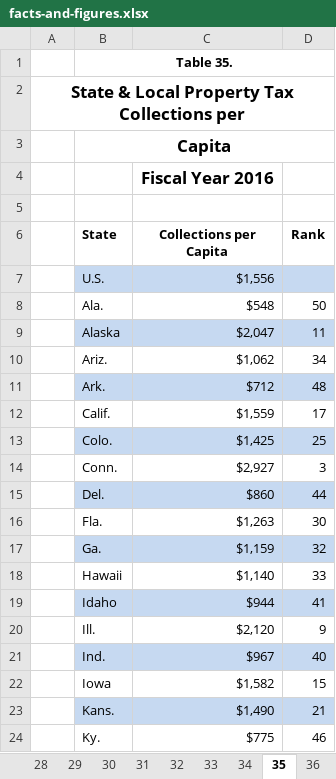
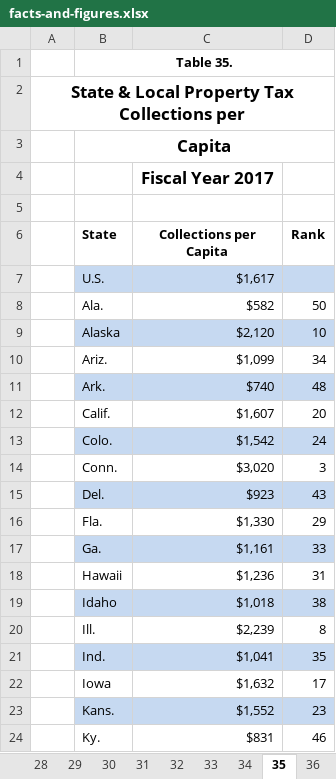
Before and after one commit to TaxFoundation/facts-and-figures-web, an Excel workbook: src/data/facts-and-figures.xlsx, sheet 35, drawn as a sheet; only a part is shown; values as stored, in another font and other column widths than the file's, no borders; charts and pictures not drawn; the diff covers the shown part only; the diff names each change by its address in the sheet, - before the commit and + after, or states it on an @@ line.

```diff
--- a/src/data/facts-and-figures.xlsx (sheet 35)
+++ b/src/data/facts-and-figures.xlsx (sheet 35)
-C4 (Collections per Capita): Fiscal Year 2016
+C4 (Collections per Capita): Fiscal Year 2017
-C7 (Collections per Capita): $1,556
+C7 (Collections per Capita): $1,617
-C8 (Collections per Capita): $548
+C8 (Collections per Capita): $582
-C9 (Collections per Capita): $2,047
+C9 (Collections per Capita): $2,120
-D9 (Rank): 11
+D9 (Rank): 10
-C10 (Collections per Capita): $1,062
+C10 (Collections per Capita): $1,099
-C11 (Collections per Capita): $712
+C11 (Collections per Capita): $740
-C12 (Collections per Capita): $1,559
+C12 (Collections per Capita): $1,607
-D12 (Rank): 17
+D12 (Rank): 20
-C13 (Collections per Capita): $1,425
+C13 (Collections per Capita): $1,542
-D13 (Rank): 25
+D13 (Rank): 24
-C14 (Collections per Capita): $2,927
+C14 (Collections per Capita): $3,020
-C15 (Collections per Capita): $860
+C15 (Collections per Capita): $923
-D15 (Rank): 44
+D15 (Rank): 43
-C16 (Collections per Capita): $1,263
+C16 (Collections per Capita): $1,330
-D16 (Rank): 30
+D16 (Rank): 29
-C17 (Collections per Capita): $1,159
+C17 (Collections per Capita): $1,161
-D17 (Rank): 32
+D17 (Rank): 33
-C18 (Collections per Capita): $1,140
+C18 (Collections per Capita): $1,236
-D18 (Rank): 33
+D18 (Rank): 31
-C19 (Collections per Capita): $944
+C19 (Collections per Capita): $1,018
-D19 (Rank): 41
+D19 (Rank): 38
-C20 (Collections per Capita): $2,120
+C20 (Collections per Capita): $2,239
-D20 (Rank): 9
+D20 (Rank): 8
-C21 (Collections per Capita): $967
+C21 (Collections per Capita): $1,041
-D21 (Rank): 40
+D21 (Rank): 35
-C22 (Collections per Capita): $1,582
+C22 (Collections per Capita): $1,632
-D22 (Rank): 15
+D22 (Rank): 17
-C23 (Collections per Capita): $1,490
+C23 (Collections per Capita): $1,552
-D23 (Rank): 21
+D23 (Rank): 23
-C24 (Collections per Capita): $775
+C24 (Collections per Capita): $831
```
Also changed, not shown: 5 removed rows and 59 edited cells elsewhere in this sheet, sheet SLF, sheet SGF, sheet STC, sheet 12, sheet 3, sheet 24, 41 more sheets, formulas that keep their value, hidden cells, charts or pictures, 4 other files.
